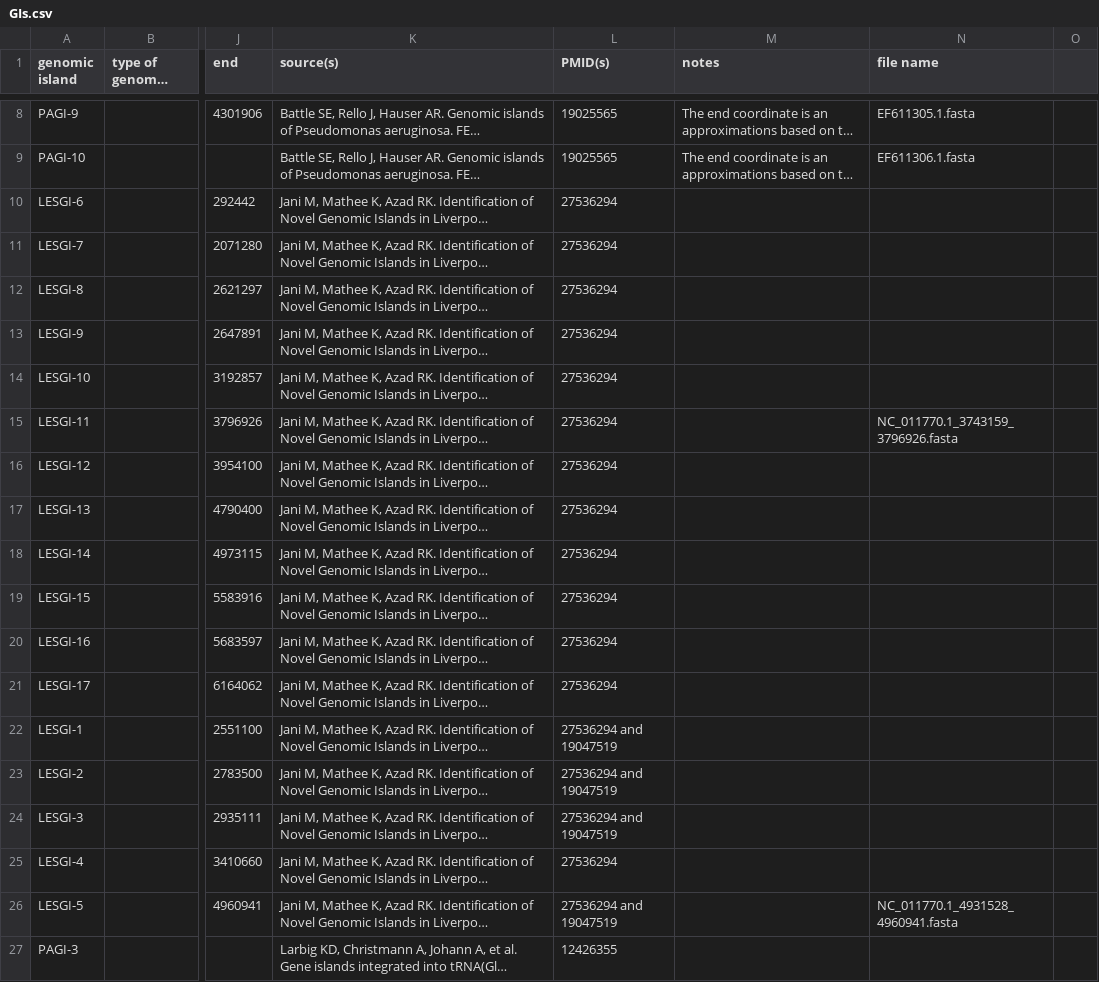
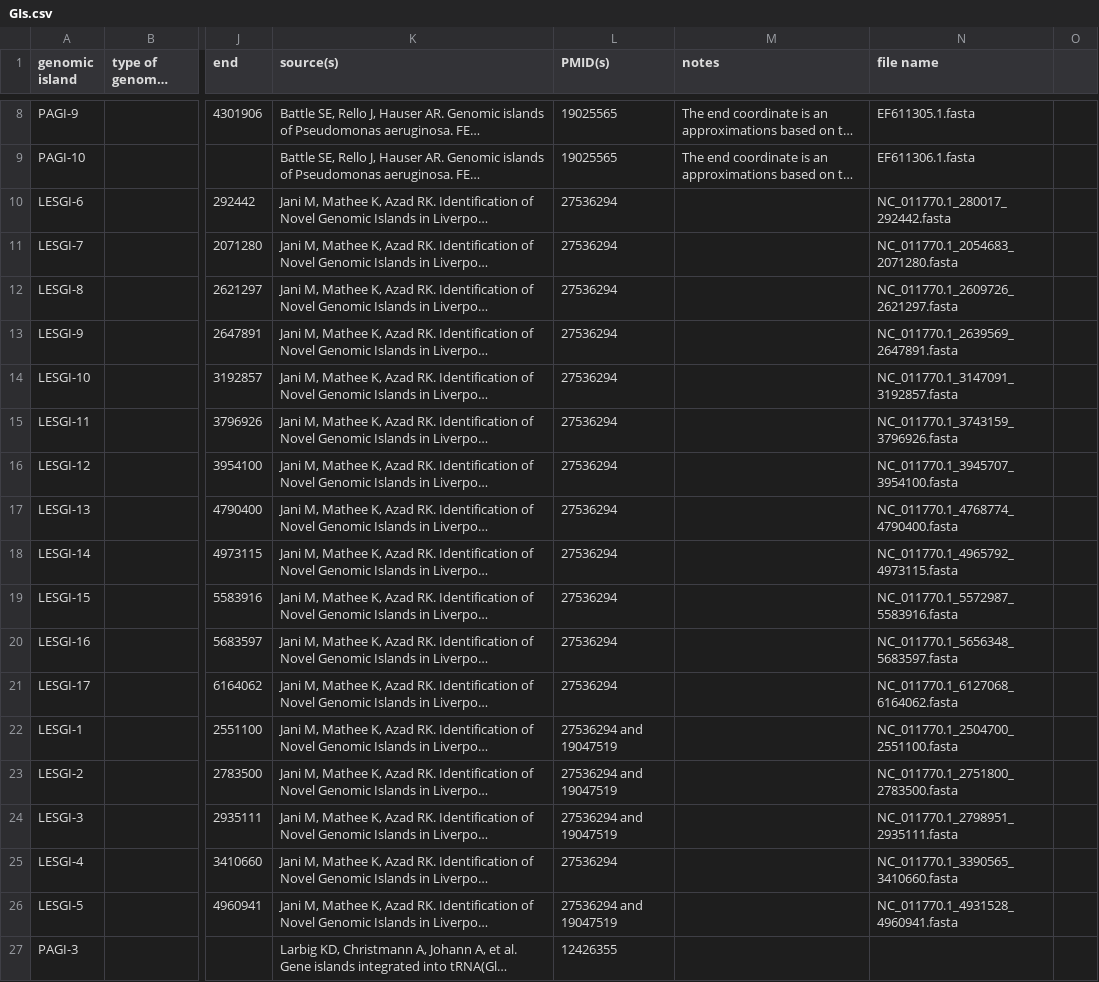
Before and after one commit to brinkmanlab/curated_GIs, a CSV file: GIs.csv, drawn as a sheet; only a part is shown, gaps mark what is left out; long unchanged cells end in …; the diff names each change by its address in the sheet, - before the commit and + after, or states it on an @@ line.

Commit message:
Update GIs.csv

```diff
--- a/GIs.csv
+++ b/GIs.csv
-N10 (file name): (empty)
+N10 (file name): NC_011770.1_280017_292442.fasta
-N11 (file name): (empty)
+N11 (file name): NC_011770.1_2054683_2071280.fasta
-N12 (file name): (empty)
+N12 (file name): NC_011770.1_2609726_2621297.fasta
-N13 (file name): (empty)
+N13 (file name): NC_011770.1_2639569_2647891.fasta
-N14 (file name): (empty)
+N14 (file name): NC_011770.1_3147091_3192857.fasta
-N16 (file name): (empty)
+N16 (file name): NC_011770.1_3945707_3954100.fasta
-N17 (file name): (empty)
+N17 (file name): NC_011770.1_4768774_4790400.fasta
-N18 (file name): (empty)
+N18 (file name): NC_011770.1_4965792_4973115.fasta
-N19 (file name): (empty)
+N19 (file name): NC_011770.1_5572987_5583916.fasta
-N20 (file name): (empty)
+N20 (file name): NC_011770.1_5656348_5683597.fasta
-N21 (file name): (empty)
+N21 (file name): NC_011770.1_6127068_6164062.fasta
-N22 (file name): (empty)
+N22 (file name): NC_011770.1_2504700_2551100.fasta
-N23 (file name): (empty)
+N23 (file name): NC_011770.1_2751800_2783500.fasta
-N24 (file name): (empty)
+N24 (file name): NC_011770.1_2798951_2935111.fasta
-N25 (file name): (empty)
+N25 (file name): NC_011770.1_3390565_3410660.fasta
```
